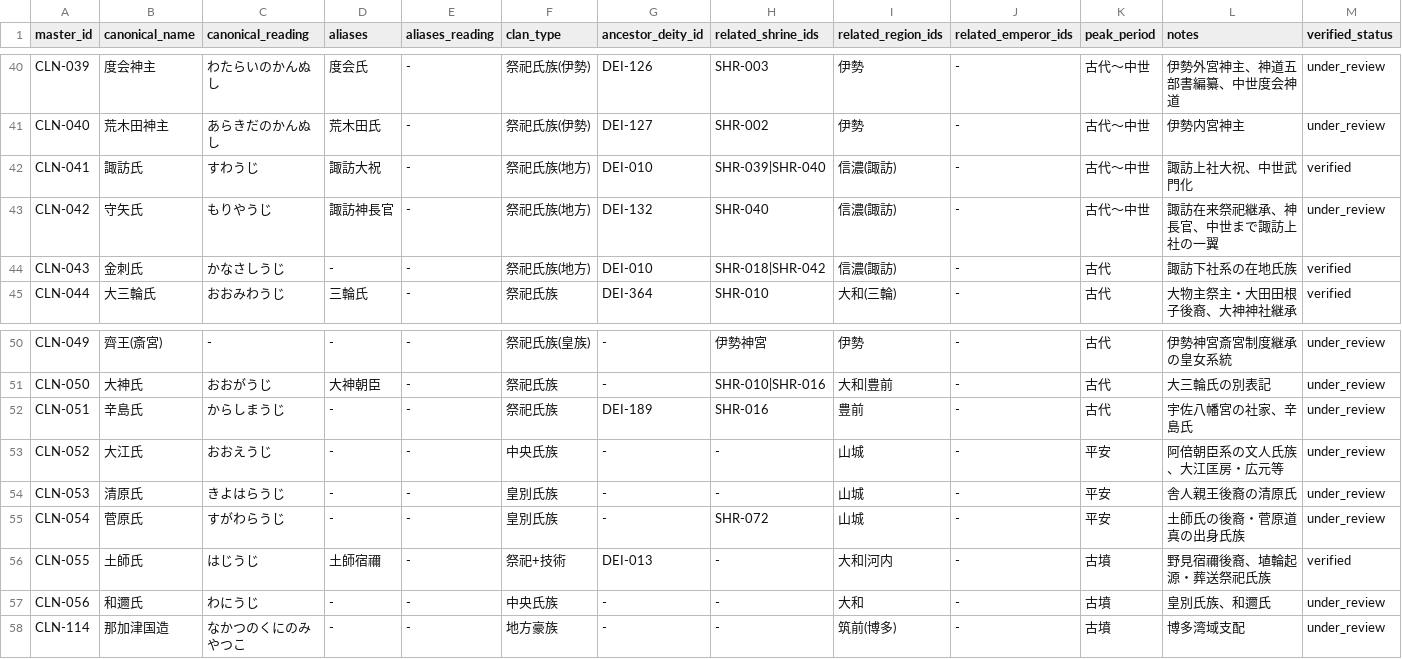
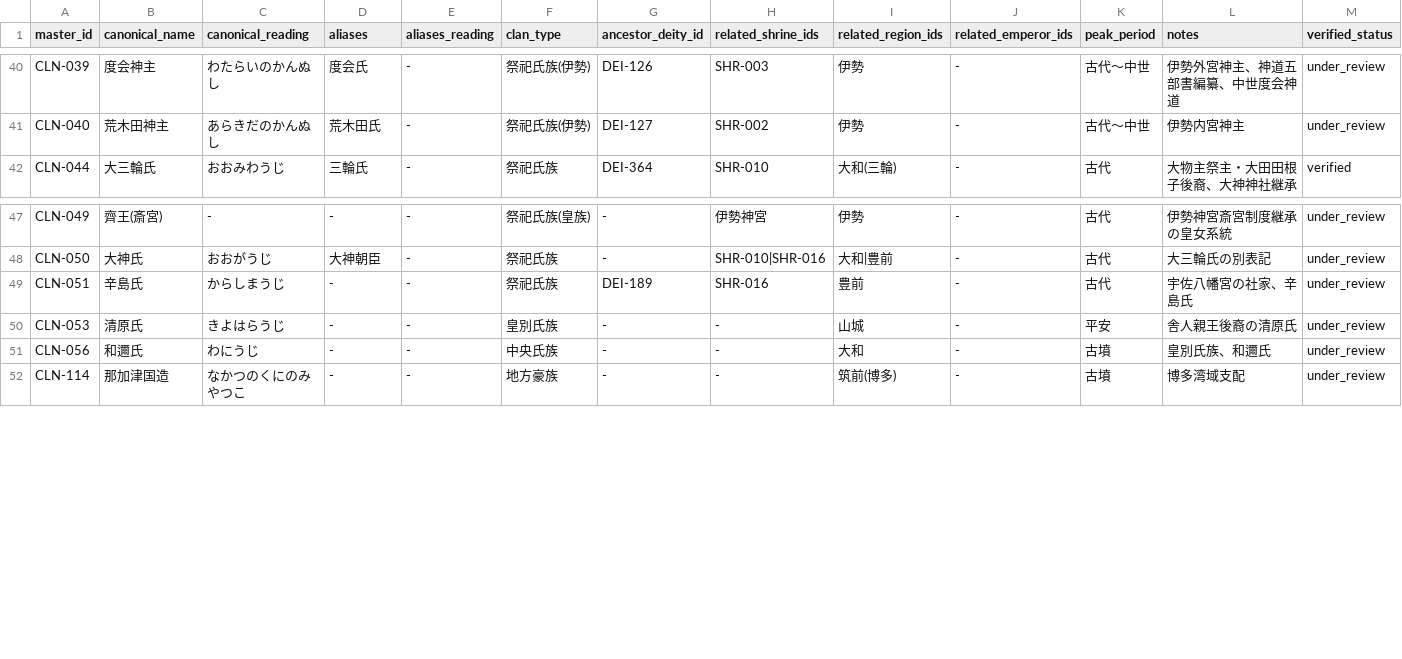
Before and after one commit to hirokaz/japanese_mythology_database, a TSV file: docs/master/clan_master.tsv, drawn as a sheet; only a part is shown, gaps mark what is left out; rows hold the shown columns only; the diff names each change by its address in the sheet, - before the commit and + after, or states it on an @@ line.

```diff
--- a/docs/master/clan_master.tsv
+++ b/docs/master/clan_master.tsv
-row 42: CLN-041 | 諏訪氏 | すわうじ | 諏訪大祝 | - | 祭祀氏族(地方) | DEI-010 | SHR-039|SHR-040 | 信濃(諏訪) | - | 古代〜中世 | 諏訪上社大祝、中世武門化 | verified
-row 43: CLN-042 | 守矢氏 | もりやうじ | 諏訪神長官 | - | 祭祀氏族(地方) | DEI-132 | SHR-040 | 信濃(諏訪) | - | 古代〜中世 | 諏訪在来祭祀継承、神長官、中世まで諏訪上社の一翼 | under_review
-row 44: CLN-043 | 金刺氏 | かなさしうじ | - | - | 祭祀氏族(地方) | DEI-010 | SHR-018|SHR-042 | 信濃(諏訪) | - | 古代 | 諏訪下社系の在地氏族 | verified
-row 53: CLN-052 | 大江氏 | おおえうじ | - | - | 中央氏族 | - | - | 山城 | - | 平安 | 阿倍朝臣系の文人氏族、大江匡房・広元等 | under_review
-row 55: CLN-054 | 菅原氏 | すがわらうじ | - | - | 皇別氏族 | - | SHR-072 | 山城 | - | 平安 | 土師氏の後裔・菅原道真の出身氏族 | under_review
-row 56: CLN-055 | 土師氏 | はじうじ | 土師宿禰 | - | 祭祀+技術 | DEI-013 | - | 大和|河内 | - | 古墳 | 野見宿禰後裔、埴輪起源・葬送祭祀氏族 | verified
```
Also changed, not shown: 3 other files.
